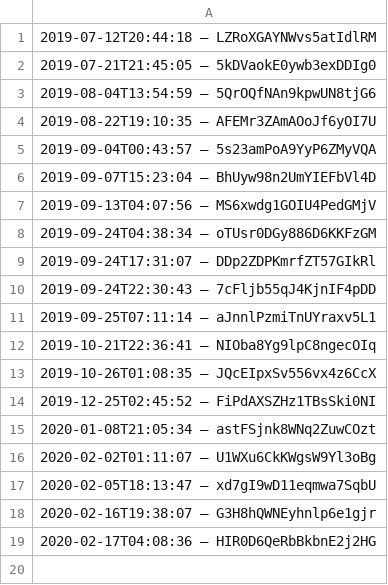
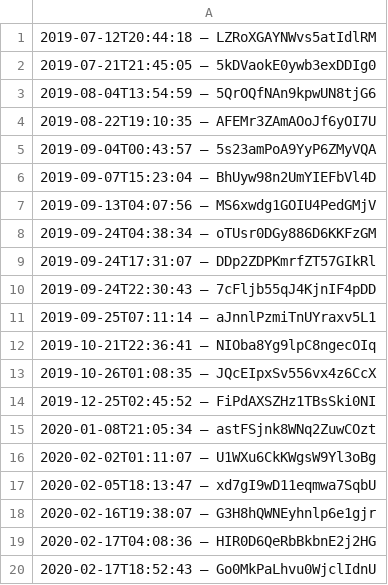
Before and after one commit to darkknight68/hyperliquid-trading-bot, a CSV file: data.csv, drawn as a sheet.

```diff
--- a/data.csv
+++ b/data.csv
@@ -19 +19,2 @@
 2020-02-17T04:08:36 – HIR0D6QeRbBkbnE2j2HG
+2020-02-17T18:52:43 – Go0MkPaLhvu0WjclIdnU
```
